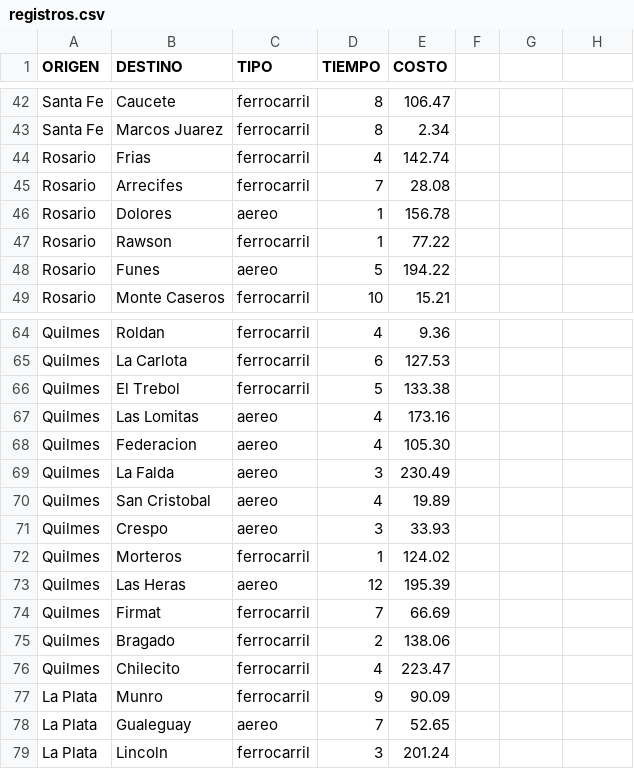
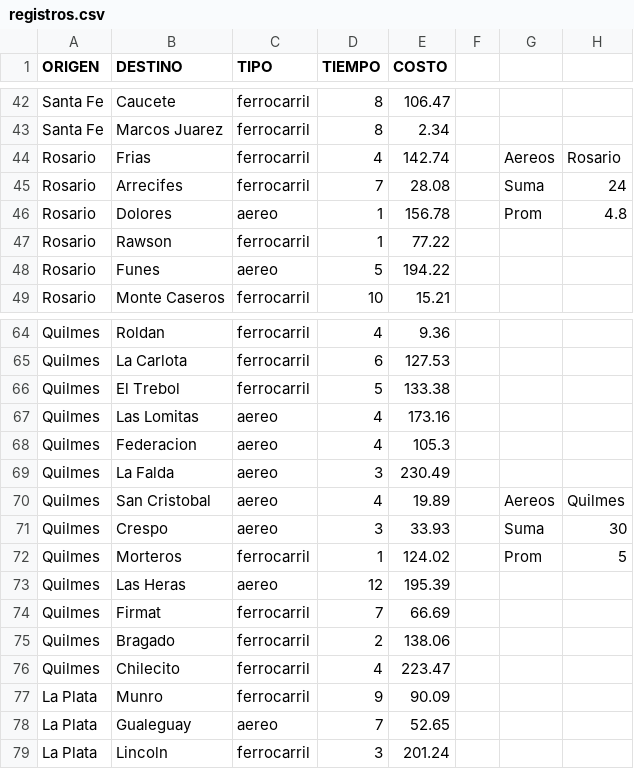
Before and after one commit to jovelar/Lab2_Practica_Final, a CSV file: Final_Lab_2_Envios/Final_Envios_Resolucion_27-03-24/registros.csv, drawn as a sheet; only a part is shown, gaps mark what is left out; the diff covers the shown part only.

```diff
--- a/Final_Lab_2_Envios/Final_Envios_Resolucion_27-03-24/registros.csv
+++ b/Final_Lab_2_Envios/Final_Envios_Resolucion_27-03-24/registros.csv
@@ -44,3 +44,3 @@ Santa Fe;Marcos Juarez;ferrocarril;8;2.34
-Rosario;Frias;ferrocarril;4;142.74
-Rosario;Arrecifes;ferrocarril;7;28.08
-Rosario;Dolores;aereo;1;156.78
+Rosario;Frias;ferrocarril;4;142.74;;Aereos;Rosario
+Rosario;Arrecifes;ferrocarril;7;28.08;;Suma;24
+Rosario;Dolores;aereo;1;156.78;;Prom;4.8
@@ -68 +68 @@ Quilmes;Las Lomitas;aereo;4;173.16
-Quilmes;Federacion;aereo;4;105.30
+Quilmes;Federacion;aereo;4;105.3;;;
@@ -70,3 +70,3 @@ Quilmes;La Falda;aereo;3;230.49
-Quilmes;San Cristobal;aereo;4;19.89
-Quilmes;Crespo;aereo;3;33.93
-Quilmes;Morteros;ferrocarril;1;124.02
+Quilmes;San Cristobal;aereo;4;19.89;;Aereos;Quilmes
+Quilmes;Crespo;aereo;3;33.93;;Suma;30
+Quilmes;Morteros;ferrocarril;1;124.02;;Prom;5
```
Also changed, not shown: 53 edited cells elsewhere in this file, 4 other files.
